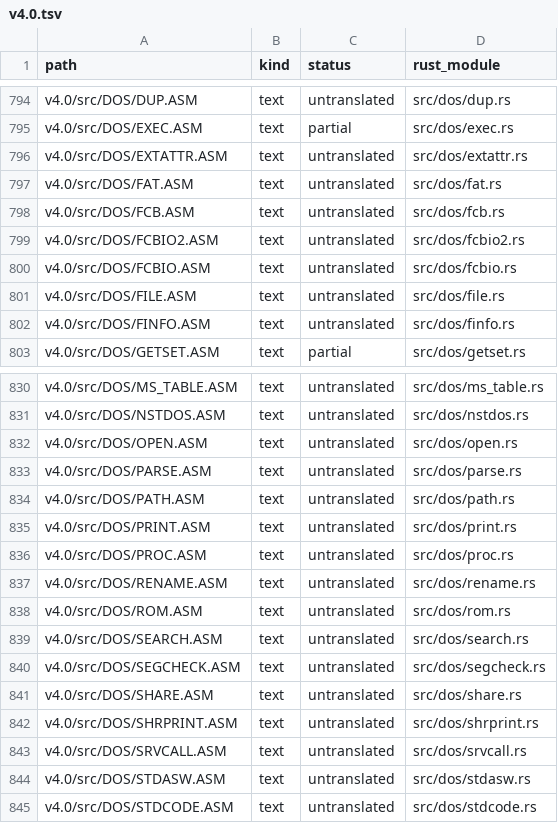
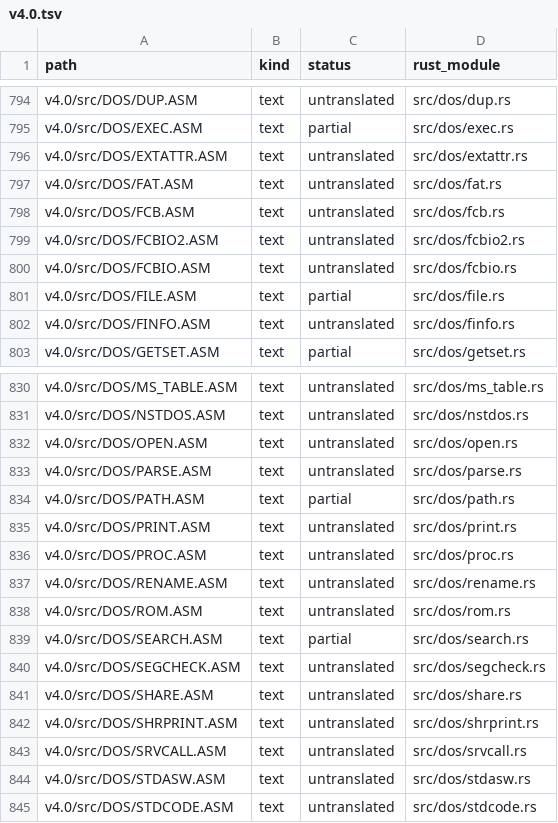
Before and after one commit to JamesLinYJ/DOS-RS, a TSV file: checklist/v4.0.tsv, drawn as a sheet; only a part is shown, gaps mark what is left out.

```diff
--- a/checklist/v4.0.tsv
+++ b/checklist/v4.0.tsv
@@ -800,3 +800,3 @@ v4.0/src/DOS/FCBIO2.ASM	text	untranslated	src/dos/fcbio2.rs
 v4.0/src/DOS/FCBIO.ASM	text	untranslated	src/dos/fcbio.rs
-v4.0/src/DOS/FILE.ASM	text	untranslated	src/dos/file.rs
+v4.0/src/DOS/FILE.ASM	text	partial	src/dos/file.rs
 v4.0/src/DOS/FINFO.ASM	text	untranslated	src/dos/finfo.rs
@@ -833,3 +833,3 @@ v4.0/src/DOS/OPEN.ASM	text	untranslated	src/dos/open.rs
 v4.0/src/DOS/PARSE.ASM	text	untranslated	src/dos/parse.rs
-v4.0/src/DOS/PATH.ASM	text	untranslated	src/dos/path.rs
+v4.0/src/DOS/PATH.ASM	text	partial	src/dos/path.rs
 v4.0/src/DOS/PRINT.ASM	text	untranslated	src/dos/print.rs
@@ -838,3 +838,3 @@ v4.0/src/DOS/RENAME.ASM	text	untranslated	src/dos/rename.rs
 v4.0/src/DOS/ROM.ASM	text	untranslated	src/dos/rom.rs
-v4.0/src/DOS/SEARCH.ASM	text	untranslated	src/dos/search.rs
+v4.0/src/DOS/SEARCH.ASM	text	partial	src/dos/search.rs
 v4.0/src/DOS/SEGCHECK.ASM	text	untranslated	src/dos/segcheck.rs
```
Also changed, not shown: .audit/dos4-rs.tsv, 7 other files.
